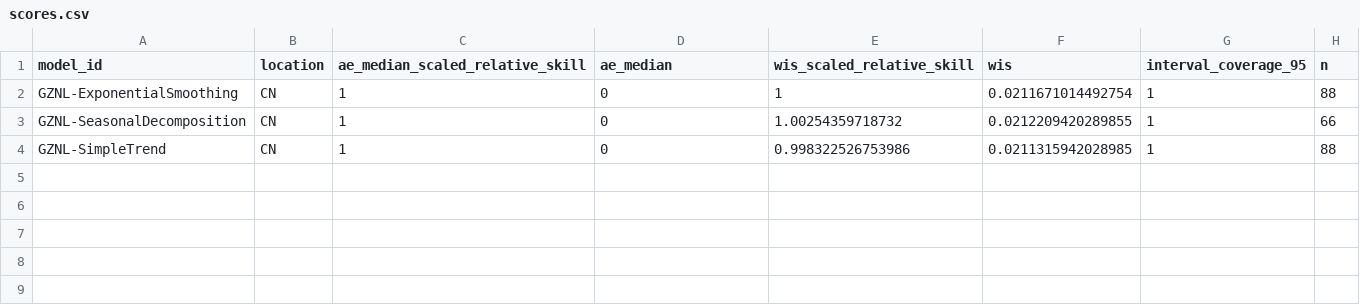
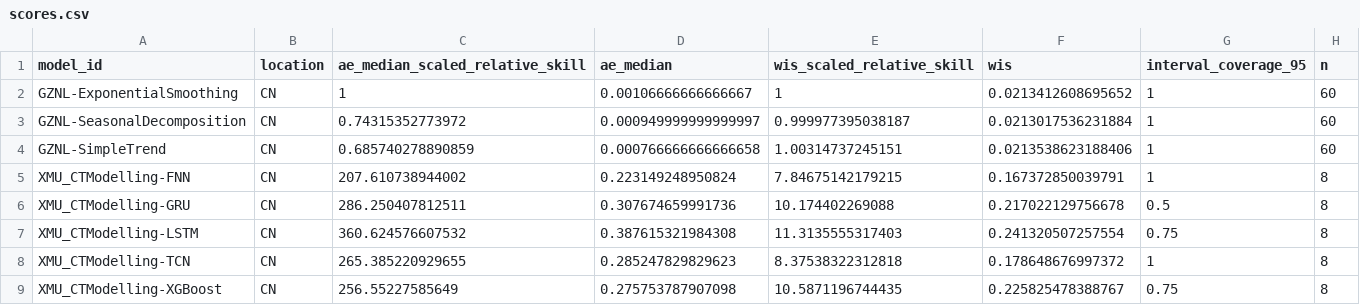
Before and after one commit to dailypartita/China-COVID-19-Forecast-Dashboard, a CSV file: scores/wk inc covid prop ili/All available weeks/location/scores.csv, drawn as a sheet.

```diff
--- a/scores/wk inc covid prop ili/All available weeks/location/scores.csv
+++ b/scores/wk inc covid prop ili/All available weeks/location/scores.csv
@@ -1,4 +1,9 @@
 "model_id","location","ae_median_scaled_relative_skill","ae_median","wis_scaled_relative_skill","wis","interval_coverage_95","n"
-"GZNL-ExponentialSmoothing","CN",1,0,1,0.0211671014492754,1,88
-"GZNL-SeasonalDecomposition","CN",1,0,1.00254359718732,0.0212209420289855,1,66
-"GZNL-SimpleTrend","CN",1,0,0.998322526753986,0.0211315942028985,1,88
+"GZNL-ExponentialSmoothing","CN",1,0.00106666666666667,1,0.0213412608695652,1,60
+"GZNL-SeasonalDecomposition","CN",0.74315352773972,0.000949999999999997,0.999977395038187,0.0213017536231884,1,60
+"GZNL-SimpleTrend","CN",0.685740278890859,0.000766666666666658,1.00314737245151,0.0213538623188406,1,60
+"XMU_CTModelling-FNN","CN",207.610738944002,0.223149248950824,7.84675142179215,0.167372850039791,1,8
+"XMU_CTModelling-GRU","CN",286.250407812511,0.307674659991736,10.174402269088,0.217022129756678,0.5,8
+"XMU_CTModelling-LSTM","CN",360.624576607532,0.387615321984308,11.3135555317403,0.241320507257554,0.75,8
+"XMU_CTModelling-TCN","CN",265.385220929655,0.285247829829623,8.37538322312818,0.178648676997372,1,8
+"XMU_CTModelling-XGBoost","CN",256.55227585649,0.275753787907098,10.5871196744435,0.225825478388767,0.75,8
```
Also changed, not shown: scores/wk inc covid prop ili/All available weeks/horizon/scores.csv, scores/wk inc covid prop ili/All available weeks/scores.csv, 2 other files.
